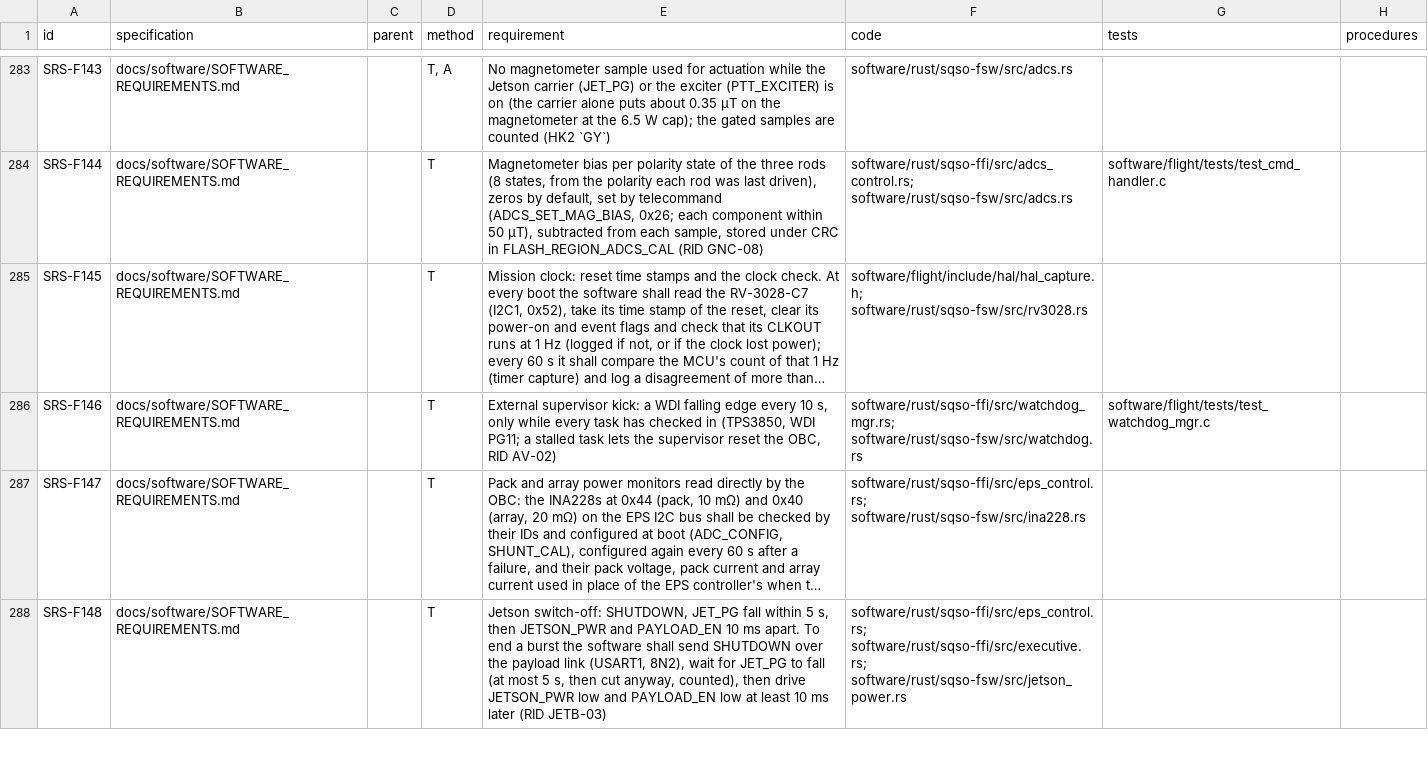
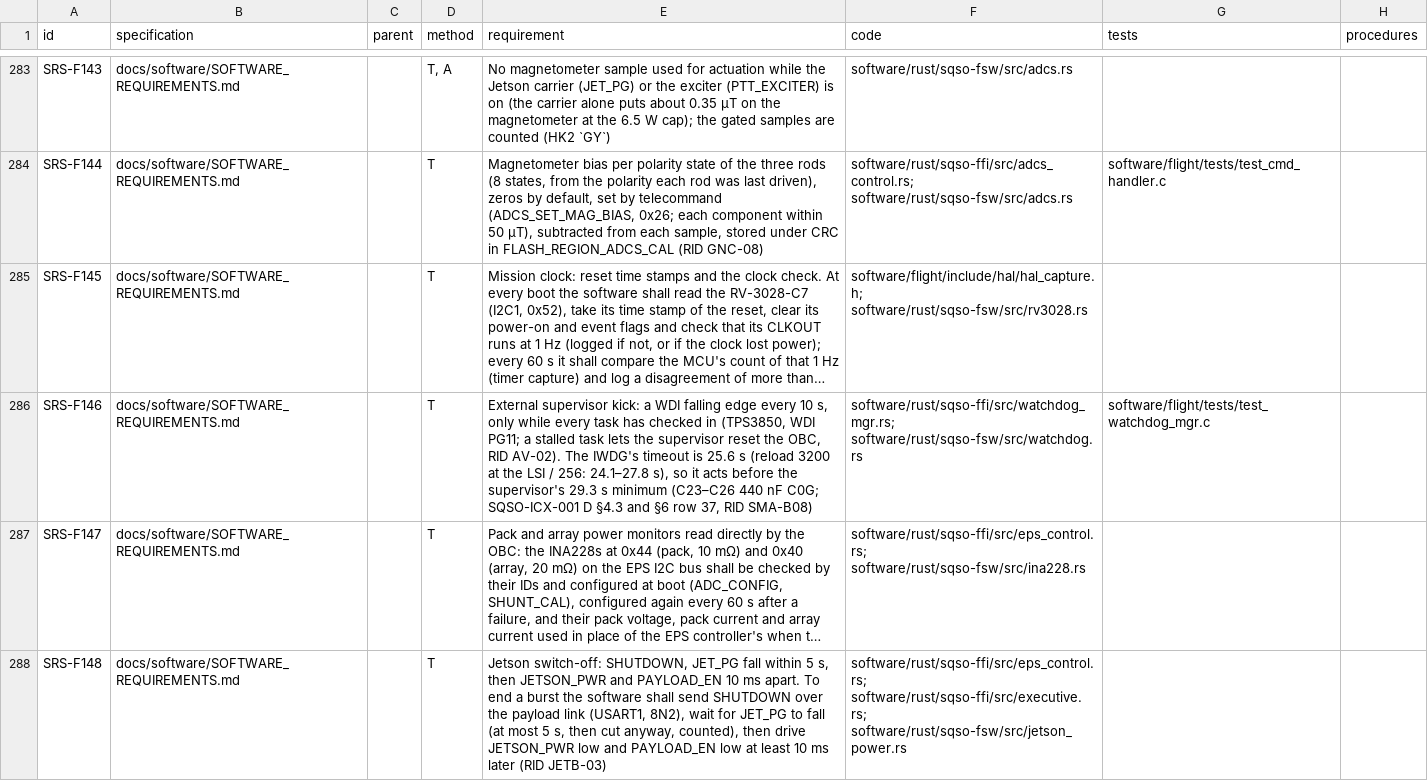
Before and after one commit to cheesejaguar/SMART-QSO, a CSV file: docs/verification/RTM.csv, drawn as a sheet; only a part is shown, gaps mark what is left out; long unchanged cells end in …; the diff names each change by its address in the sheet, - before the commit and + after, or states it on an @@ line.

```diff
--- a/docs/verification/RTM.csv
+++ b/docs/verification/RTM.csv
-E286 (requirement): …OBC, RID AV-02)
+E286 (requirement): …OBC, RID AV-02). The IWDG's timeout is 25.6 s (reload 3200 at the LSI / 256: 24.1–27.8 s), so it acts before the supervisor's 29.3 s minimum (C23–C26 440 nF C0G; SQSO-ICX-001 D §4.3 and §6 row 37, RID SMA-B08)
```
Also changed, not shown: docs/safety/BOARD_FMEA_ROWS.csv, 7 other files.
